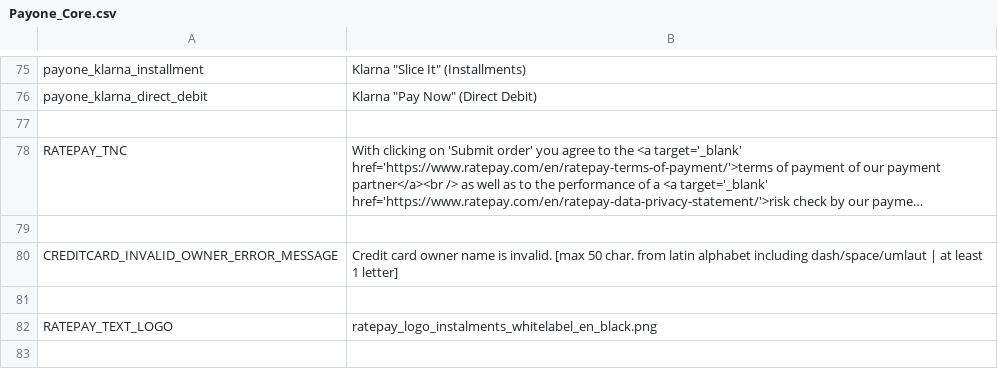
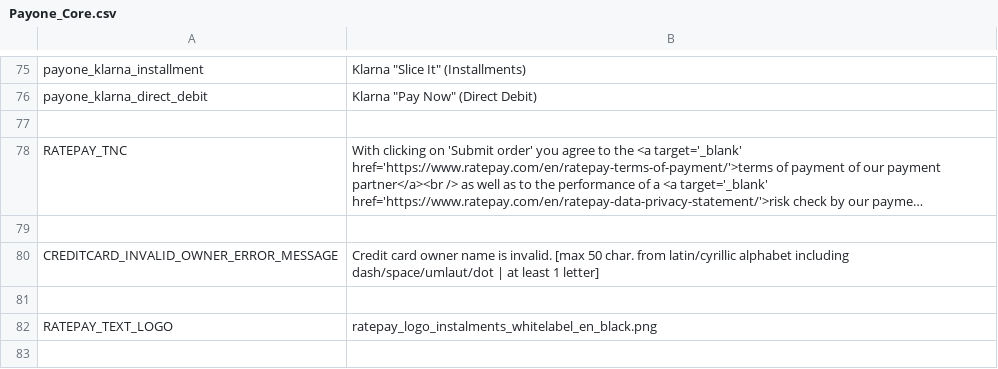
Before and after one commit to PAYONE-GmbH/magento-1, a CSV file: app/locale/en_US/Payone_Core.csv, drawn as a sheet; only a part is shown, gaps mark what is left out; long unchanged cells end in …; the diff names each change by its address in the sheet, - before the commit and + after, or states it on an @@ line.

```diff
--- a/app/locale/en_US/Payone_Core.csv
+++ b/app/locale/en_US/Payone_Core.csv
-B80: …char. from latin alphabet including dash/space/umlaut | at…
+B80: …char. from latin/cyrillic alphabet including dash/space/umlaut/dot | at…
```
Also changed, not shown: app/locale/de_DE/Payone_Core.csv, 1 other file.
